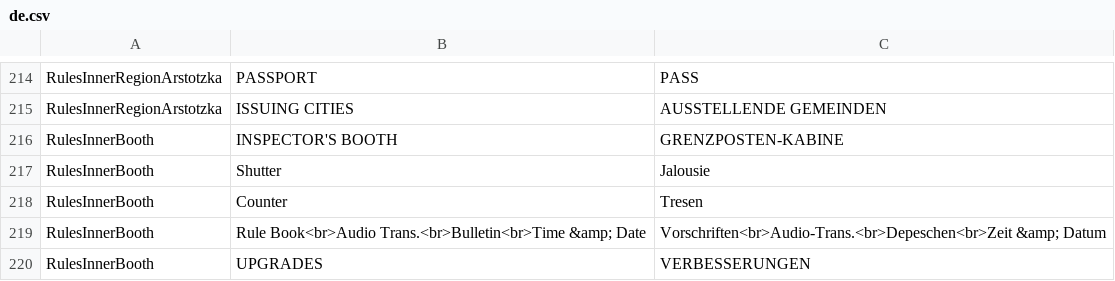
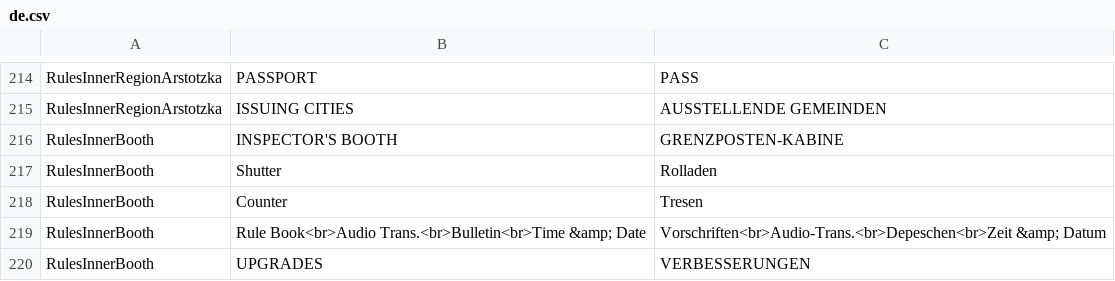
Before and after one commit to PapersPleaseLoc/Loc, a CSV file: de.csv, drawn as a sheet; only a part is shown, gaps mark what is left out; the diff names each change by its address in the sheet, - before the commit and + after, or states it on an @@ line.

Commit message:
Updates 952effa8-d037-4523-9991-8cc5af386218

```diff
--- a/de.csv
+++ b/de.csv
-C217: Jalousie
+C217: Rolladen
```
